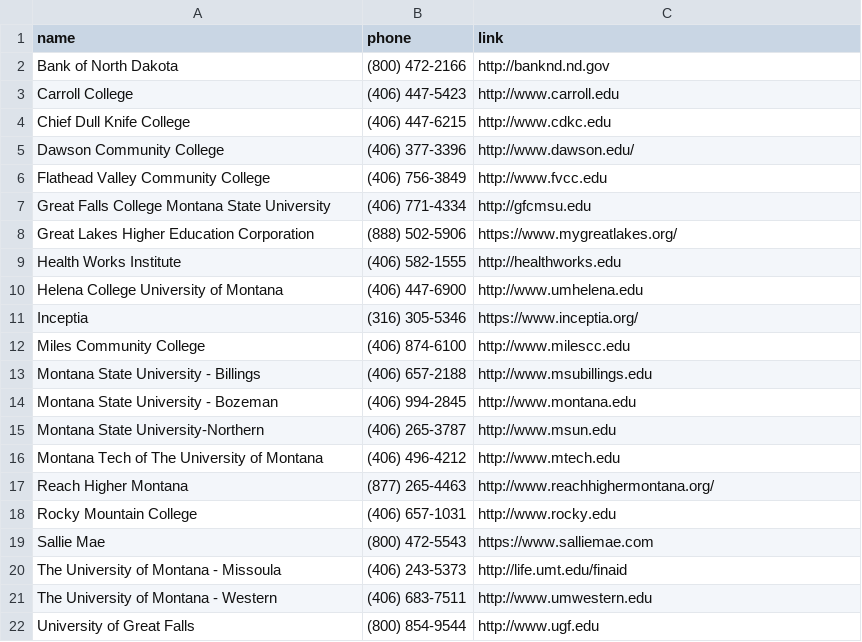
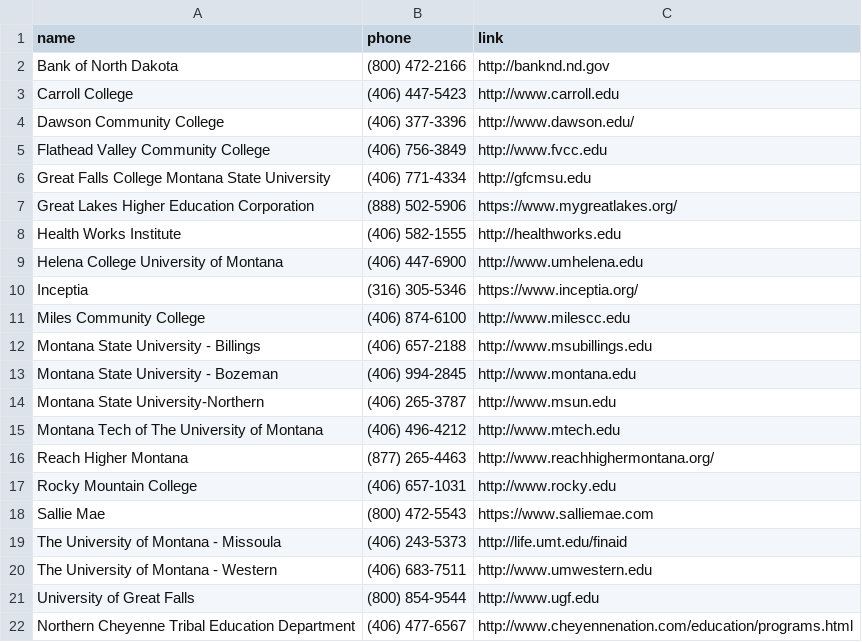
Before and after one commit to mhellwinkel/www.masfaaonline.org, a CSV file: _data/institutions.csv, drawn as a sheet; removed rows and columns are numbered as before the commit, all else as after; the diff names each change by its address in the sheet, - before the commit and + after, or states it on an @@ line.

Commit message:
few more changes from tina

```diff
--- a/_data/institutions.csv
+++ b/_data/institutions.csv
-row 4: Chief Dull Knife College | (406) 447-6215 | http://www.cdkc.edu
+row 22: Northern Cheyenne Tribal Education Department | (406) 477-6567 | http://www.cheyennenation.com/education/programs.html
```
